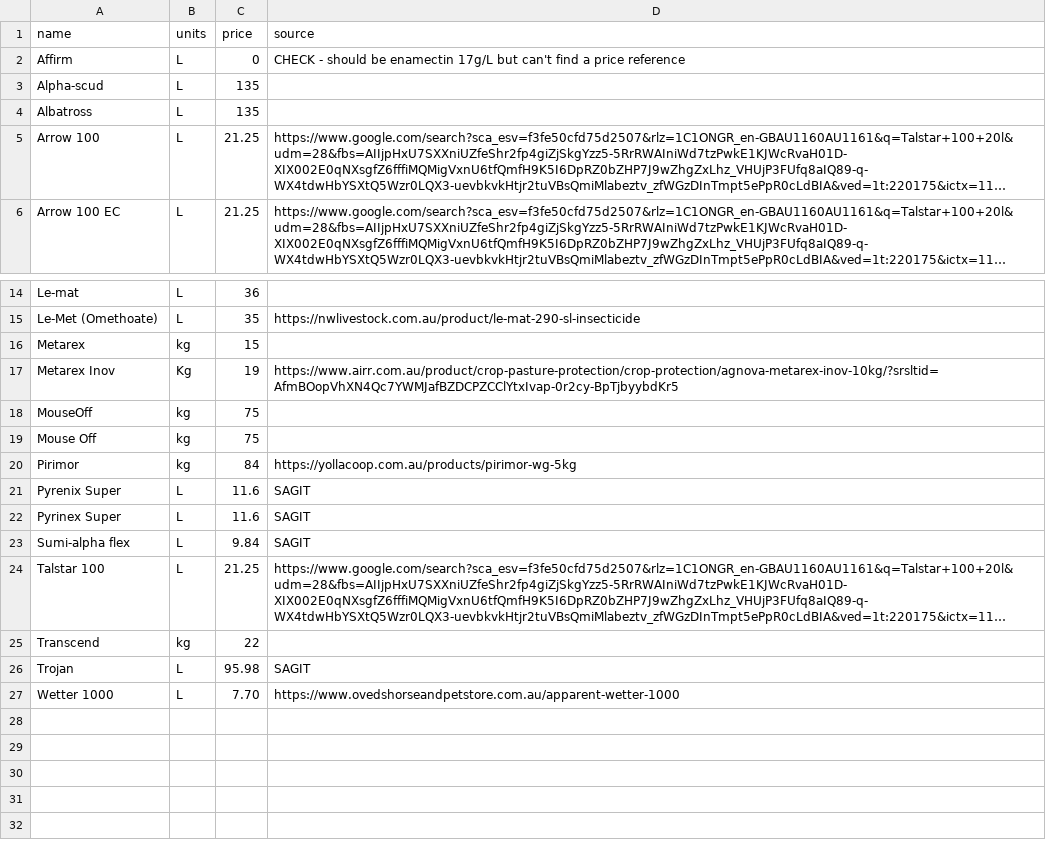
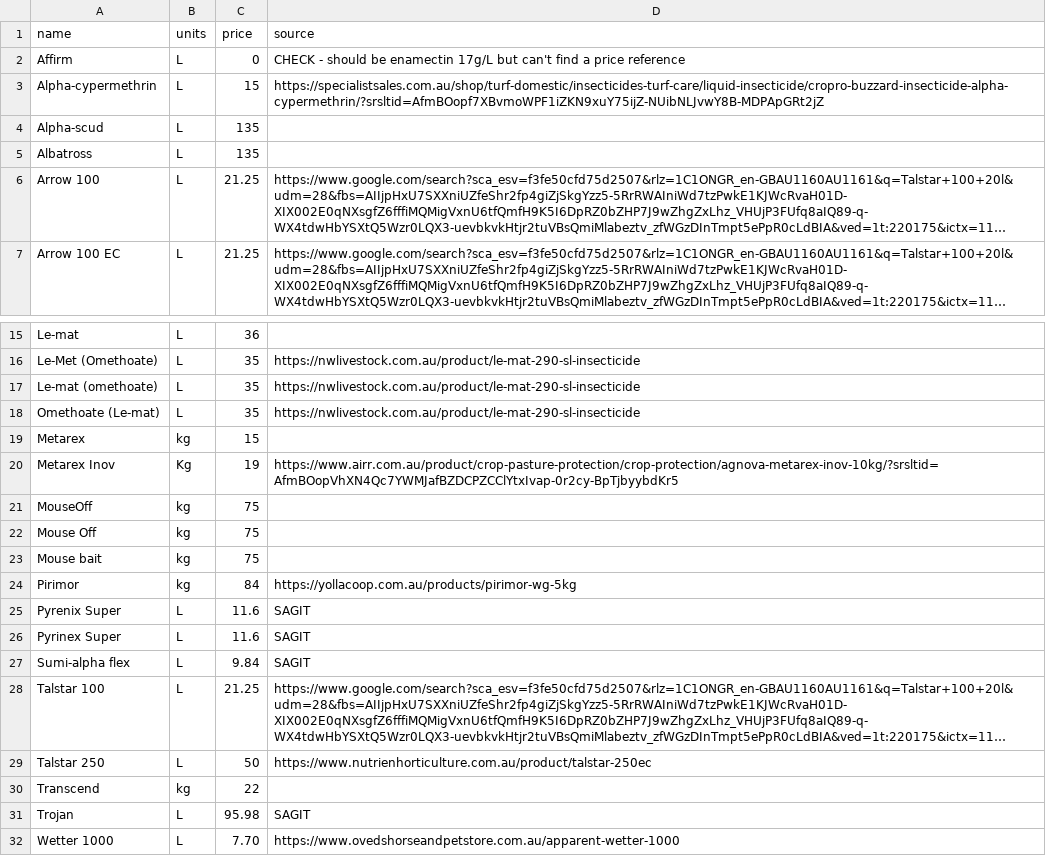
Before and after one commit to daniel-gregg/grdc-sgr-trials, a CSV file: data/reference_data/PestProductData.csv, drawn as a sheet; only a part is shown, gaps mark what is left out; long unchanged cells end in …; the diff names each change by its address in the sheet, - before the commit and + after, or states it on an @@ line.

```diff
--- a/data/reference_data/PestProductData.csv
+++ b/data/reference_data/PestProductData.csv
+row 3: Alpha-cypermethrin | L | 15 | https://specialistsales.com.au/shop/turf-domestic/insecticides-turf-care/liquid-insecticide/cropro-buzzard-insecticide-alpha-cypermethrin/?srsltid=AfmBOopf7XBvmoWPF1iZKN9xuY75ijZ-NUibNLJvwY8B-MDPApGRt2jZ
+row 17: Le-mat (omethoate) | L | 35 | https://nwlivestock.com.au/product/le-mat-290-sl-insecticide
+row 18: Omethoate (Le-mat) | L | 35 | https://nwlivestock.com.au/product/le-mat-290-sl-insecticide
+row 23: Mouse bait | kg | 75
+row 29: Talstar 250 | L | 50 | https://www.nutrienhorticulture.com.au/product/talstar-250ec
```
Also changed, not shown: data/reference_data/FungProductData.csv, data/reference_data/HerbProductData.csv, 1 other file.
